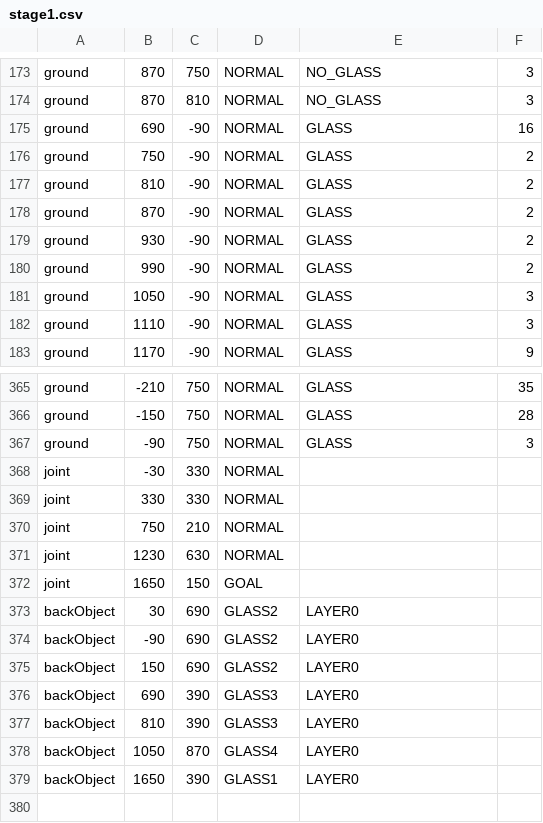
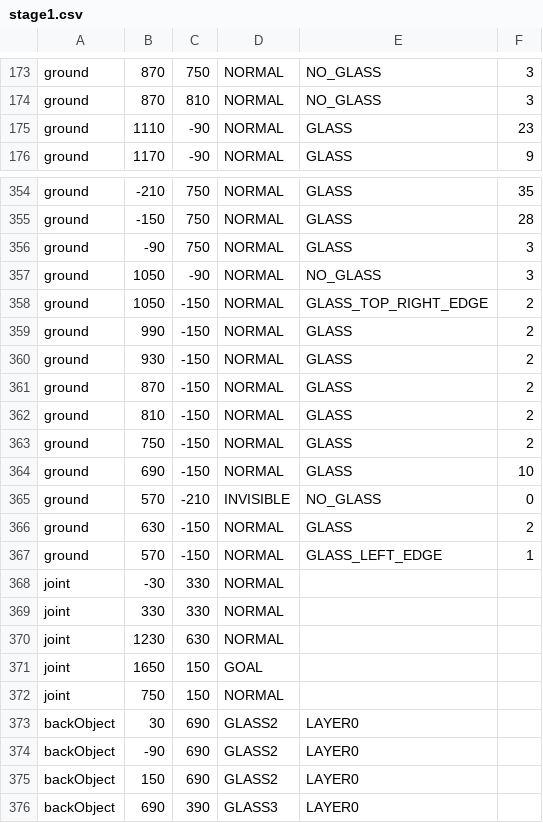
Before and after one commit to ryuryu-ymj/Pendulum2, a CSV file: res/stage/stage1.csv, drawn as a sheet; only a part is shown, gaps mark what is left out; the shorter side is filled out with more unchanged rows; the diff covers the shown part only.

```diff
--- a/res/stage/stage1.csv
+++ b/res/stage/stage1.csv
@@ -174,10 +174,3 @@ ground,870,750,NORMAL,NO_GLASS,3
 ground,870,810,NORMAL,NO_GLASS,3
-ground,690,-90,NORMAL,GLASS,16
-ground,750,-90,NORMAL,GLASS,2
-ground,810,-90,NORMAL,GLASS,2
-ground,870,-90,NORMAL,GLASS,2
-ground,930,-90,NORMAL,GLASS,2
-ground,990,-90,NORMAL,GLASS,2
-ground,1050,-90,NORMAL,GLASS,3
-ground,1110,-90,NORMAL,GLASS,3
+ground,1110,-90,NORMAL,GLASS,23
 ground,1170,-90,NORMAL,GLASS,9
@@ -367,7 +356,18 @@ ground,-150,750,NORMAL,GLASS,28
 ground,-90,750,NORMAL,GLASS,3
+ground,1050,-90,NORMAL,NO_GLASS,3
+ground,1050,-150,NORMAL,GLASS_TOP_RIGHT_EDGE,2
+ground,990,-150,NORMAL,GLASS,2
+ground,930,-150,NORMAL,GLASS,2
+ground,870,-150,NORMAL,GLASS,2
+ground,810,-150,NORMAL,GLASS,2
+ground,750,-150,NORMAL,GLASS,2
+ground,690,-150,NORMAL,GLASS,10
+ground,570,-210,INVISIBLE,NO_GLASS,0
+ground,630,-150,NORMAL,GLASS,2
+ground,570,-150,NORMAL,GLASS_LEFT_EDGE,1
 joint,-30,330,NORMAL
 joint,330,330,NORMAL
-joint,750,210,NORMAL
 joint,1230,630,NORMAL
 joint,1650,150,GOAL
+joint,750,150,NORMAL
 backObject,30,690,GLASS2,LAYER0
```
Also changed, not shown: 9 added rows, 3 removed rows and 1 edited cell elsewhere in this file, 11 other files.
